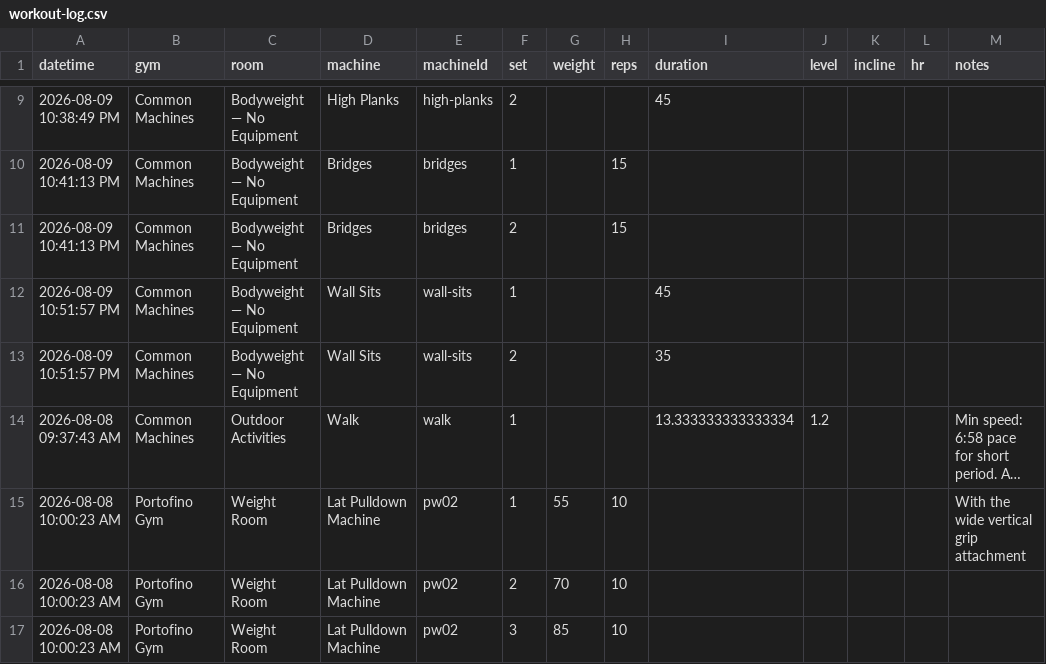
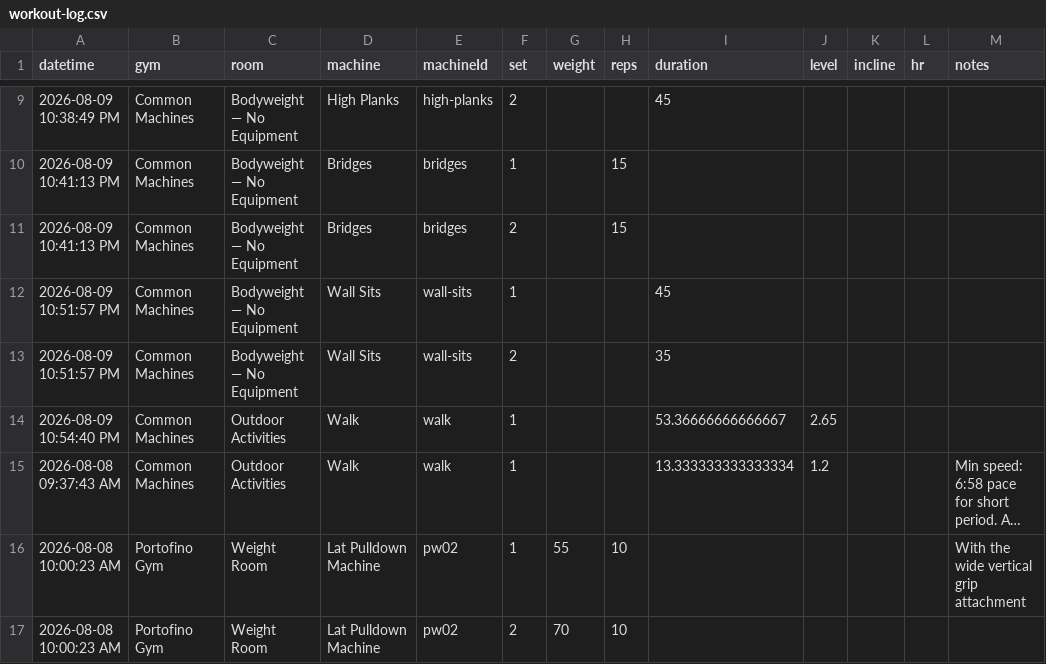
Before and after one commit to chromacole/logtrim, a CSV file: workout-log.csv, drawn as a sheet; only a part is shown, gaps mark what is left out; the shorter side is filled out with more unchanged rows; long unchanged cells end in …; the diff names each change by its address in the sheet, - before the commit and + after, or states it on an @@ line.

Commit message:
Update workout log CSV

```diff
--- a/workout-log.csv
+++ b/workout-log.csv
+row 14: 2026-08-09 10:54:40 PM | Common Machines | Outdoor Activities | Walk | walk | 1 |  |  | 53.36666666666667 | 2.65
```
